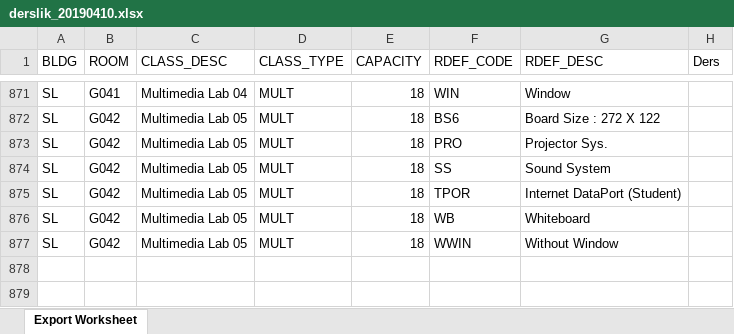
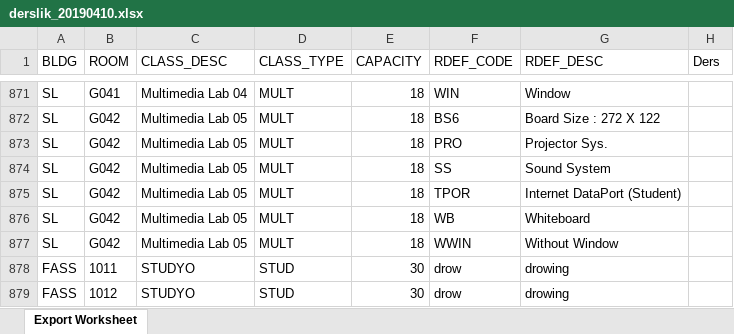
Before and after one commit to meldaaktepe/inputBot, an Excel workbook: Data/derslik_20190410.xlsx, sheet Export Worksheet, drawn as a sheet; only a part is shown, gaps mark what is left out; values as stored, in another font and other column widths than the file's, no borders; the diff names each change by its address in the sheet, - before the commit and + after, or states it on an @@ line.

```diff
--- a/Data/derslik_20190410.xlsx (sheet Export Worksheet)
+++ b/Data/derslik_20190410.xlsx (sheet Export Worksheet)
+row 878: FASS | 1011 | STUDYO | STUD | 30 | drow | drowing
+row 879: FASS | 1012 | STUDYO | STUD | 30 | drow | drowing
```
Also changed, not shown: Data/dersler_20191108.xlsx, Output/outputdaily201901.xlsx, 9 other files.
